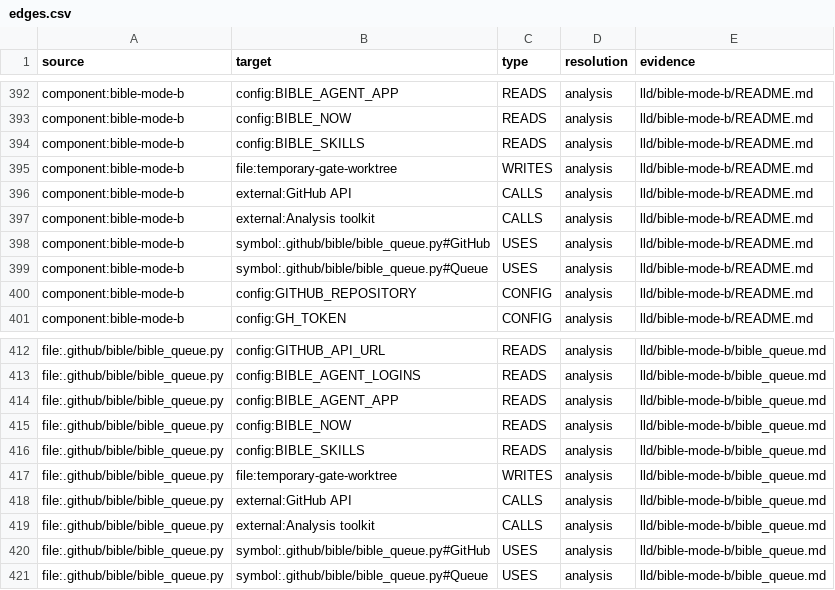
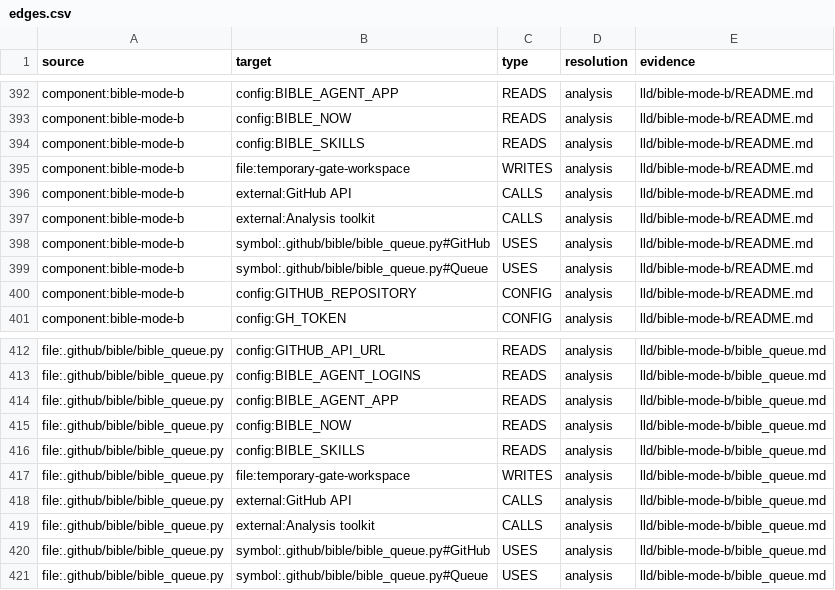
Before and after one commit to vishalc412/bible-mode-b-test, a CSV file: codebase-analysis/knowledge/edges.csv, drawn as a sheet; only a part is shown, gaps mark what is left out.

```diff
--- a/codebase-analysis/knowledge/edges.csv
+++ b/codebase-analysis/knowledge/edges.csv
@@ -394,3 +394,3 @@ component:bible-mode-b,config:BIBLE_NOW,READS,analysis,lld/bible-mode-b/README.m
 component:bible-mode-b,config:BIBLE_SKILLS,READS,analysis,lld/bible-mode-b/README.md
-component:bible-mode-b,file:temporary-gate-worktree,WRITES,analysis,lld/bible-mode-b/README.md
+component:bible-mode-b,file:temporary-gate-workspace,WRITES,analysis,lld/bible-mode-b/README.md
 component:bible-mode-b,external:GitHub API,CALLS,analysis,lld/bible-mode-b/README.md
@@ -416,3 +416,3 @@ file:.github/bible/bible_queue.py,config:BIBLE_NOW,READS,analysis,lld/bible-mode
 file:.github/bible/bible_queue.py,config:BIBLE_SKILLS,READS,analysis,lld/bible-mode-b/bible_queue.md
-file:.github/bible/bible_queue.py,file:temporary-gate-worktree,WRITES,analysis,lld/bible-mode-b/bible_queue.md
+file:.github/bible/bible_queue.py,file:temporary-gate-workspace,WRITES,analysis,lld/bible-mode-b/bible_queue.md
 file:.github/bible/bible_queue.py,external:GitHub API,CALLS,analysis,lld/bible-mode-b/bible_queue.md
```
Also changed, not shown: codebase-analysis/knowledge/nodes.csv, 37 other files.
